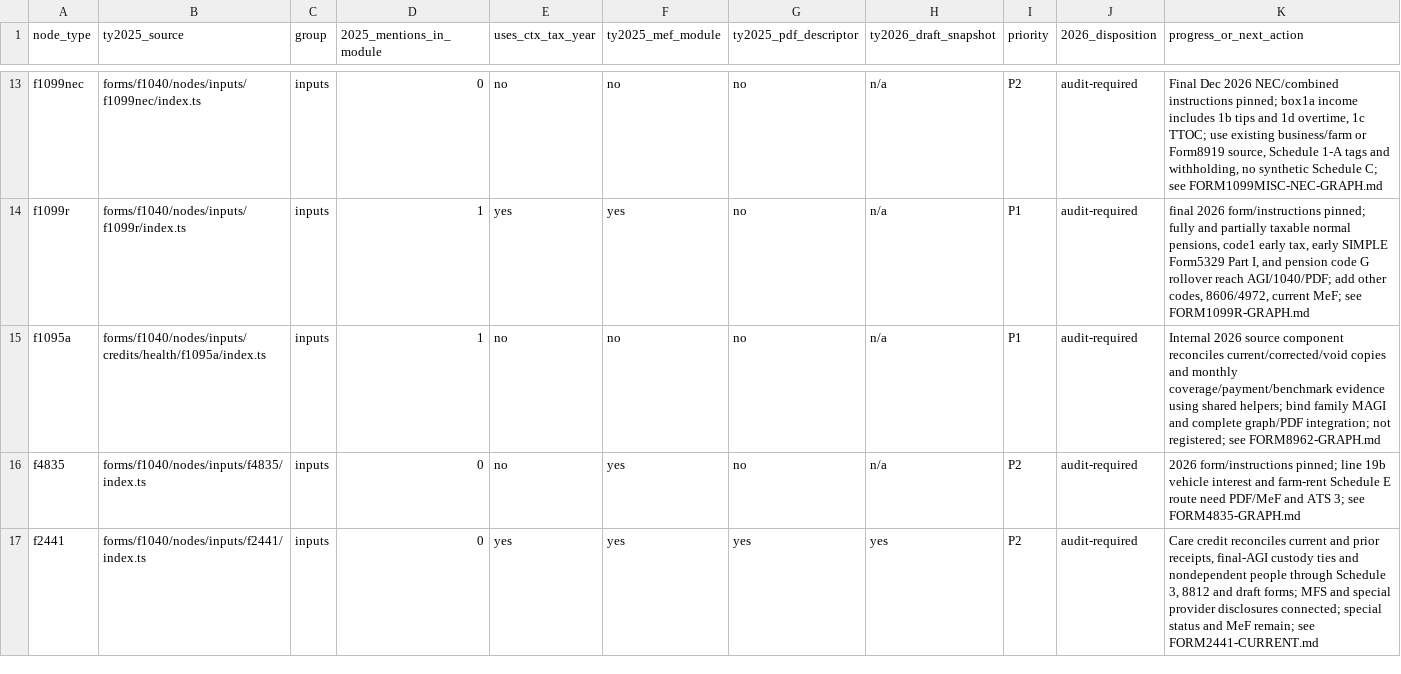
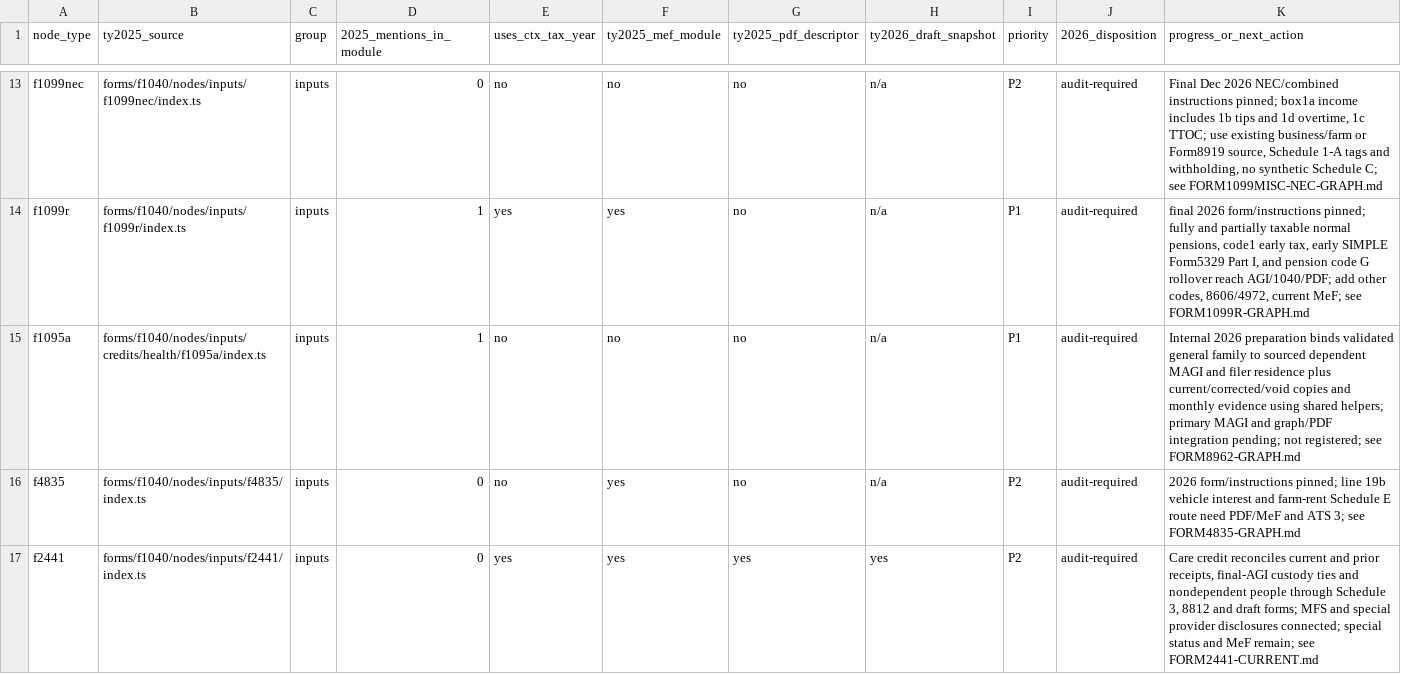
Before and after one commit to filedcom/opentax, a CSV file: docs/ty2026/inventories/node-coverage.csv, drawn as a sheet; only a part is shown, gaps mark what is left out.

Commit message:
feat(ty2026): derive Marketplace family income from reviewed sources

```diff
--- a/docs/ty2026/inventories/node-coverage.csv
+++ b/docs/ty2026/inventories/node-coverage.csv
@@ -14,3 +14,3 @@ f1099nec,forms/f1040/nodes/inputs/f1099nec/index.ts,inputs,0,no,no,no,n/a,P2,aud
 f1099r,forms/f1040/nodes/inputs/f1099r/index.ts,inputs,1,yes,yes,no,n/a,P1,audit-required,"final 2026 form/instructions pinned; fully and partially taxable normal pensions, code1 early tax, early SIMPLE Form5329 Part I, and pension code G rollover reach AGI/1040/PDF; add other codes, 8606/4972, current MeF; see FORM1099R-GRAPH.md"
-f1095a,forms/f1040/nodes/inputs/credits/health/f1095a/index.ts,inputs,1,no,no,no,n/a,P1,audit-required,Internal 2026 source component reconciles current/corrected/void copies and monthly coverage/payment/benchmark evidence using shared helpers; bind family MAGI and complete graph/PDF integration; not registered; see FORM8962-GRAPH.md
+f1095a,forms/f1040/nodes/inputs/credits/health/f1095a/index.ts,inputs,1,no,no,no,n/a,P1,audit-required,Internal 2026 preparation binds validated general family to sourced dependent MAGI and filer residence plus current/corrected/void copies and monthly evidence using shared helpers; primary MAGI and graph/PDF integration pending; not registered; see FORM8962-GRAPH.md
 f4835,forms/f1040/nodes/inputs/f4835/index.ts,inputs,0,no,yes,no,n/a,P2,audit-required,2026 form/instructions pinned; line 19b vehicle interest and farm-rent Schedule E route need PDF/MeF and ATS 3; see FORM4835-GRAPH.md
```
Also changed, not shown: 8 other files.
